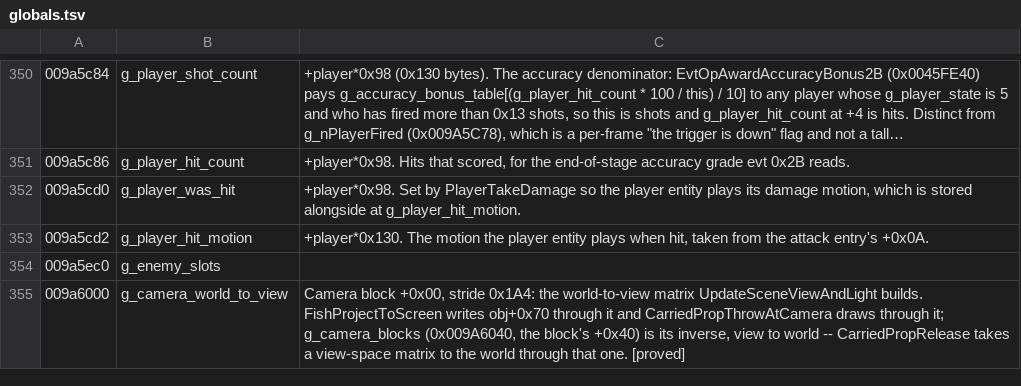
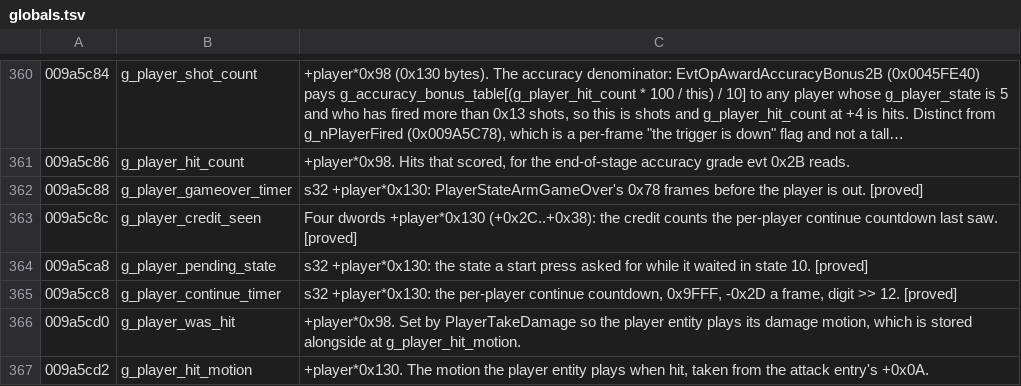
Before and after one commit to saul/hotd2-decomp, a TSV file: ghidra/annotations/globals.tsv, drawn as a sheet; only a part is shown, gaps mark what is left out; the shorter side is filled out with more unchanged rows; long unchanged cells end in …; the diff covers the shown part only; the diff names each change by its address in the sheet, - before the commit and + after, or states it on an @@ line.

```diff
--- a/ghidra/annotations/globals.tsv
+++ b/ghidra/annotations/globals.tsv
+row 362: 009a5c88 | g_player_gameover_timer | s32 +player*0x130: PlayerStateArmGameOver's 0x78 frames before the player is out. [proved]
+row 363: 009a5c8c | g_player_credit_seen | Four dwords +player*0x130 (+0x2C..+0x38): the credit counts the per-player continue countdown last saw. [proved]
+row 364: 009a5ca8 | g_player_pending_state | s32 +player*0x130: the state a start press asked for while it waited in state 10. [proved]
+row 365: 009a5cc8 | g_player_continue_timer | s32 +player*0x130: the per-player continue countdown, 0x9FFF, -0x2D a frame, digit >> 12. [proved]
```
Also changed, not shown: 19 added rows and 5 edited cells elsewhere in this file, 52 other files.
